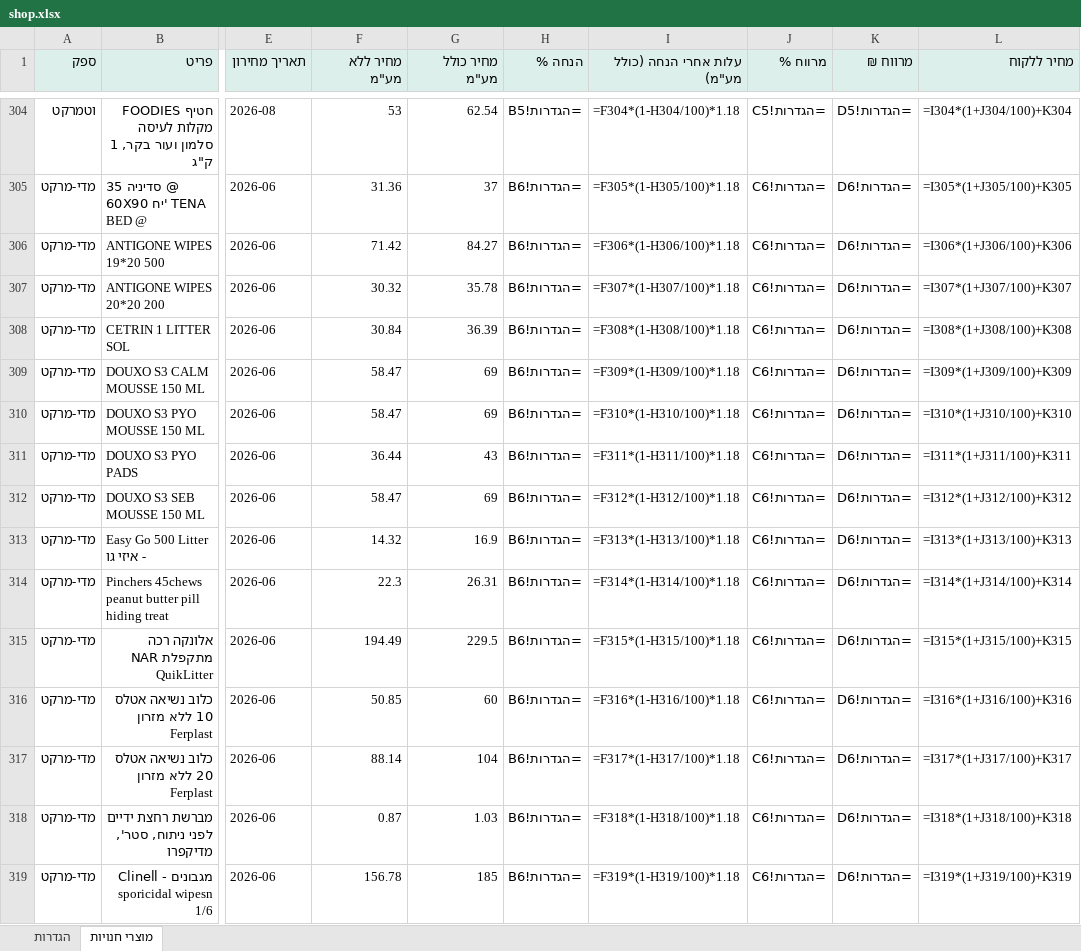
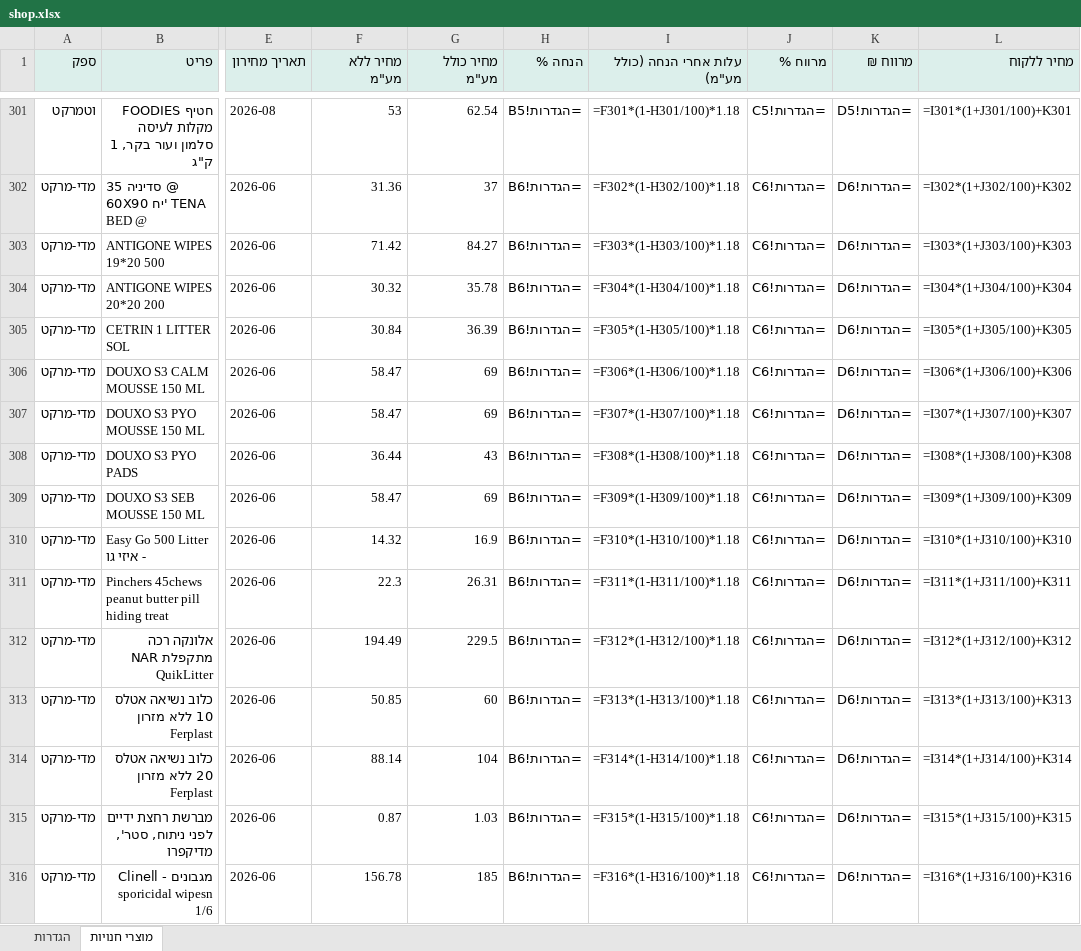
Before and after one commit to vetrinarbatyam-dotcor/vet-pricelists, an Excel workbook: downloads/shop.xlsx, sheet מוצרי חנויות, drawn as a sheet; only a part is shown, gaps mark what is left out; values as stored, in another font and other column widths than the file's, no borders; formulas without a stored value are shown as written; addresses are those after the commit; the diff covers the shown part only; the diff names each change by its address in the sheet, - before the commit and + after, or states it on an @@ line.

```diff
--- a/downloads/shop.xlsx (sheet מוצרי חנויות)
+++ b/downloads/shop.xlsx (sheet מוצרי חנויות)
-I301 (עלות אחרי הנחה (כולל מע"מ)): =F304*(1-H304/100)*1.18
+I301 (עלות אחרי הנחה (כולל מע"מ)): =F301*(1-H301/100)*1.18
-L301 (מחיר ללקוח): =I304*(1+J304/100)+K304
+L301 (מחיר ללקוח): =I301*(1+J301/100)+K301
-I302 (עלות אחרי הנחה (כולל מע"מ)): =F305*(1-H305/100)*1.18
+I302 (עלות אחרי הנחה (כולל מע"מ)): =F302*(1-H302/100)*1.18
-L302 (מחיר ללקוח): =I305*(1+J305/100)+K305
+L302 (מחיר ללקוח): =I302*(1+J302/100)+K302
-I303 (עלות אחרי הנחה (כולל מע"מ)): =F306*(1-H306/100)*1.18
+I303 (עלות אחרי הנחה (כולל מע"מ)): =F303*(1-H303/100)*1.18
-L303 (מחיר ללקוח): =I306*(1+J306/100)+K306
+L303 (מחיר ללקוח): =I303*(1+J303/100)+K303
-I304 (עלות אחרי הנחה (כולל מע"מ)): =F307*(1-H307/100)*1.18
+I304 (עלות אחרי הנחה (כולל מע"מ)): =F304*(1-H304/100)*1.18
-L304 (מחיר ללקוח): =I307*(1+J307/100)+K307
+L304 (מחיר ללקוח): =I304*(1+J304/100)+K304
-I305 (עלות אחרי הנחה (כולל מע"מ)): =F308*(1-H308/100)*1.18
+I305 (עלות אחרי הנחה (כולל מע"מ)): =F305*(1-H305/100)*1.18
-L305 (מחיר ללקוח): =I308*(1+J308/100)+K308
+L305 (מחיר ללקוח): =I305*(1+J305/100)+K305
-I306 (עלות אחרי הנחה (כולל מע"מ)): =F309*(1-H309/100)*1.18
+I306 (עלות אחרי הנחה (כולל מע"מ)): =F306*(1-H306/100)*1.18
-L306 (מחיר ללקוח): =I309*(1+J309/100)+K309
+L306 (מחיר ללקוח): =I306*(1+J306/100)+K306
-I307 (עלות אחרי הנחה (כולל מע"מ)): =F310*(1-H310/100)*1.18
+I307 (עלות אחרי הנחה (כולל מע"מ)): =F307*(1-H307/100)*1.18
-L307 (מחיר ללקוח): =I310*(1+J310/100)+K310
+L307 (מחיר ללקוח): =I307*(1+J307/100)+K307
-I308 (עלות אחרי הנחה (כולל מע"מ)): =F311*(1-H311/100)*1.18
+I308 (עלות אחרי הנחה (כולל מע"מ)): =F308*(1-H308/100)*1.18
-L308 (מחיר ללקוח): =I311*(1+J311/100)+K311
+L308 (מחיר ללקוח): =I308*(1+J308/100)+K308
-I309 (עלות אחרי הנחה (כולל מע"מ)): =F312*(1-H312/100)*1.18
+I309 (עלות אחרי הנחה (כולל מע"מ)): =F309*(1-H309/100)*1.18
-L309 (מחיר ללקוח): =I312*(1+J312/100)+K312
+L309 (מחיר ללקוח): =I309*(1+J309/100)+K309
-I310 (עלות אחרי הנחה (כולל מע"מ)): =F313*(1-H313/100)*1.18
+I310 (עלות אחרי הנחה (כולל מע"מ)): =F310*(1-H310/100)*1.18
-L310 (מחיר ללקוח): =I313*(1+J313/100)+K313
+L310 (מחיר ללקוח): =I310*(1+J310/100)+K310
-I311 (עלות אחרי הנחה (כולל מע"מ)): =F314*(1-H314/100)*1.18
+I311 (עלות אחרי הנחה (כולל מע"מ)): =F311*(1-H311/100)*1.18
-L311 (מחיר ללקוח): =I314*(1+J314/100)+K314
+L311 (מחיר ללקוח): =I311*(1+J311/100)+K311
-I312 (עלות אחרי הנחה (כולל מע"מ)): =F315*(1-H315/100)*1.18
+I312 (עלות אחרי הנחה (כולל מע"מ)): =F312*(1-H312/100)*1.18
-L312 (מחיר ללקוח): =I315*(1+J315/100)+K315
+L312 (מחיר ללקוח): =I312*(1+J312/100)+K312
-I313 (עלות אחרי הנחה (כולל מע"מ)): =F316*(1-H316/100)*1.18
+I313 (עלות אחרי הנחה (כולל מע"מ)): =F313*(1-H313/100)*1.18
-L313 (מחיר ללקוח): =I316*(1+J316/100)+K316
+L313 (מחיר ללקוח): =I313*(1+J313/100)+K313
-I314 (עלות אחרי הנחה (כולל מע"מ)): =F317*(1-H317/100)*1.18
+I314 (עלות אחרי הנחה (כולל מע"מ)): =F314*(1-H314/100)*1.18
-L314 (מחיר ללקוח): =I317*(1+J317/100)+K317
+L314 (מחיר ללקוח): =I314*(1+J314/100)+K314
-I315 (עלות אחרי הנחה (כולל מע"מ)): =F318*(1-H318/100)*1.18
+I315 (עלות אחרי הנחה (כולל מע"מ)): =F315*(1-H315/100)*1.18
-L315 (מחיר ללקוח): =I318*(1+J318/100)+K318
+L315 (מחיר ללקוח): =I315*(1+J315/100)+K315
-I316 (עלות אחרי הנחה (כולל מע"מ)): =F319*(1-H319/100)*1.18
+I316 (עלות אחרי הנחה (כולל מע"מ)): =F316*(1-H316/100)*1.18
-L316 (מחיר ללקוח): =I319*(1+J319/100)+K319
+L316 (מחיר ללקוח): =I316*(1+J316/100)+K316
```
Also changed, not shown: 3 added rows, 6 removed rows and 142 edited cells elsewhere in this sheet, downloads/food.xlsx, downloads/labs.xlsx, 8 other files.
